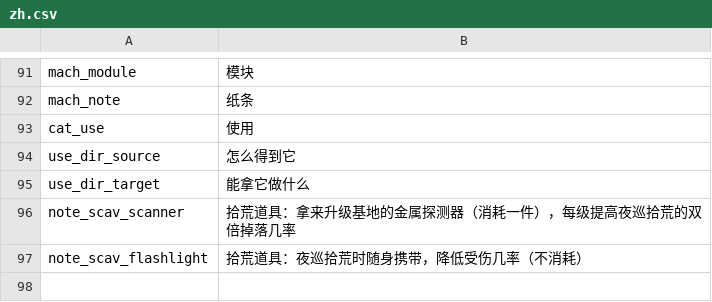
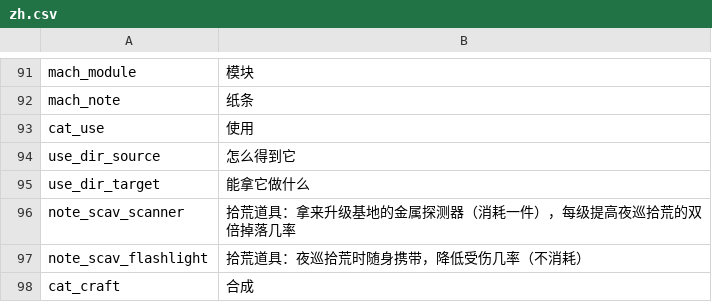
Before and after one commit to WhiteFeather127/ProbablyEnoughItems, a CSV file: Localization/zh.csv, drawn as a sheet; only a part is shown, gaps mark what is left out; the diff names each change by its address in the sheet, - before the commit and + after, or states it on an @@ line.

```diff
--- a/Localization/zh.csv
+++ b/Localization/zh.csv
+row 98: cat_craft | 合成
```
Also changed, not shown: Localization/en.csv, Localization/ru.csv, 2 other files.
